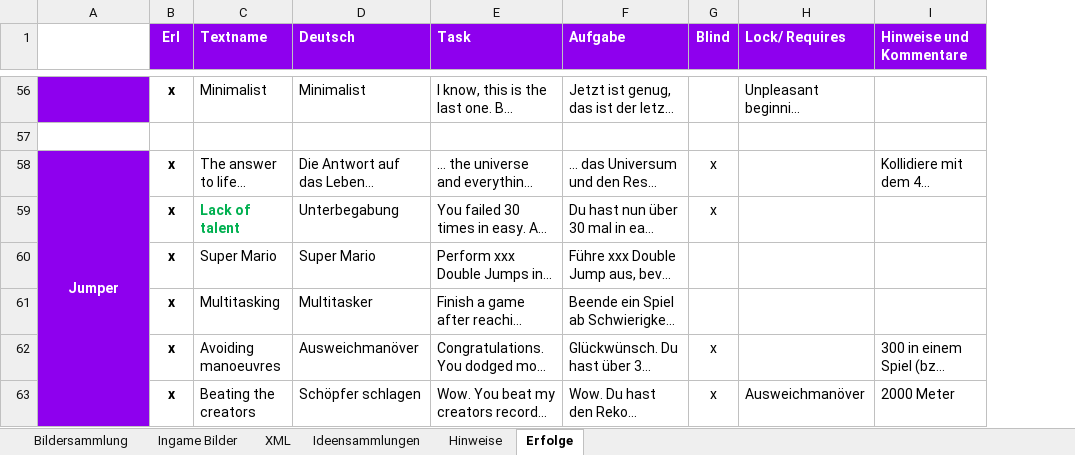
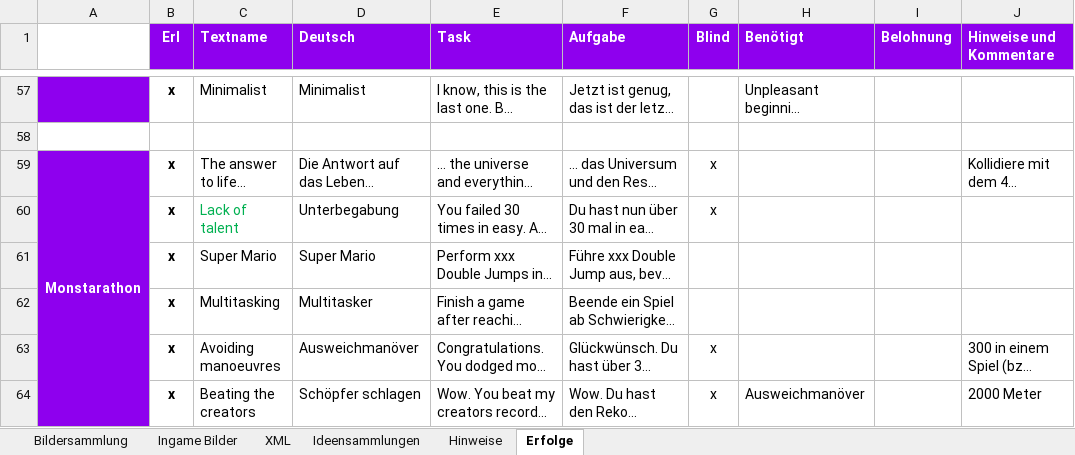
Before and after one commit to DanDits/WhatsThat, an Excel workbook: app/ProjektW.xlsm, sheet Erfolge, drawn as a sheet; only a part is shown, gaps mark what is left out; long unchanged cells end in …; values as stored, in another font and other column widths than the file's, no borders; conditional formats not drawn; addresses are those after the commit; the diff covers the shown part only; the diff names each change by its address in the sheet, - before the commit and + after, or states it on an @@ line.

```diff
--- a/app/ProjektW.xlsm (sheet Erfolge)
+++ b/app/ProjektW.xlsm (sheet Erfolge)
+column I (Belohnung), empty
-H1: Lock/ Requires
+H1: Benötigt
-A59: Jumper
+A59: Monstarathon
-C60 bold: on
+C60 bold: off
```
Also changed, not shown: 1 added row, 9 edited cells and cell formats elsewhere in this sheet, charts or pictures, 18 other files.
